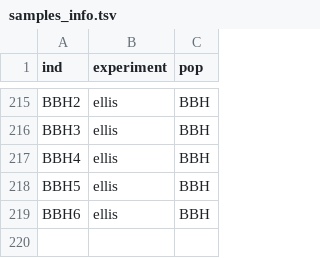
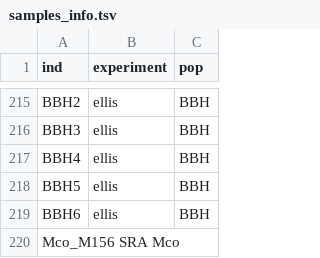
Before and after one commit to alxsimon/preprocessing, a TSV file: resources/samples_info.tsv, drawn as a sheet; only a part is shown, gaps mark what is left out; the diff names each change by its address in the sheet, - before the commit and + after, or states it on an @@ line.

Commit message:
add SRA Mcoruscus sample

```diff
--- a/resources/samples_info.tsv
+++ b/resources/samples_info.tsv
+row 220: Mco_M156 SRA Mco
```
Also changed, not shown: 4 other files.
